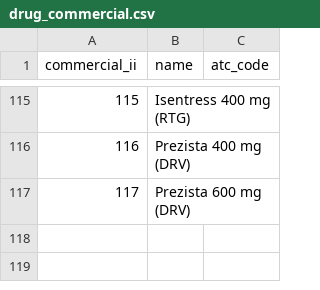
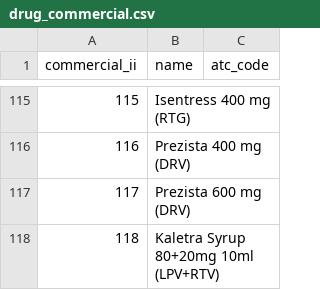
Before and after one commit to hivdb/regadb, a CSV file: regadb-install/drugs-csv/drug_commercial.csv, drawn as a sheet; only a part is shown, gaps mark what is left out.

Commit message:
added drug Kaletra Syrup

```diff
--- a/regadb-install/drugs-csv/drug_commercial.csv
+++ b/regadb-install/drugs-csv/drug_commercial.csv
@@ -117 +117,2 @@ commercial_ii,name,atc_code
 117,Prezista 600 mg (DRV),
+118,Kaletra Syrup 80+20mg 10ml (LPV+RTV),
```
Also changed, not shown: regadb-install/drugs-csv/commercial_generic.csv.
